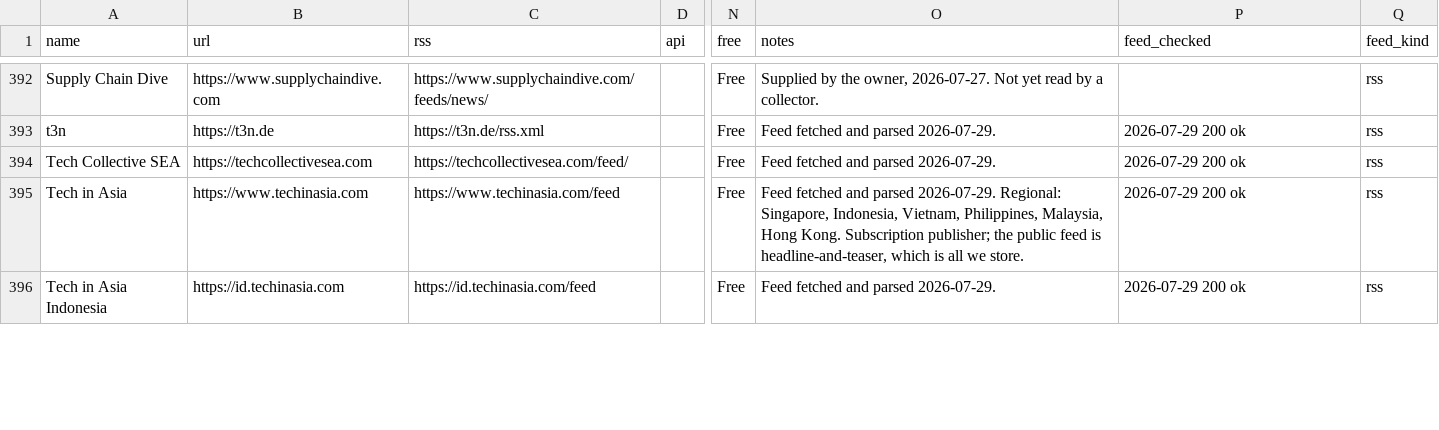
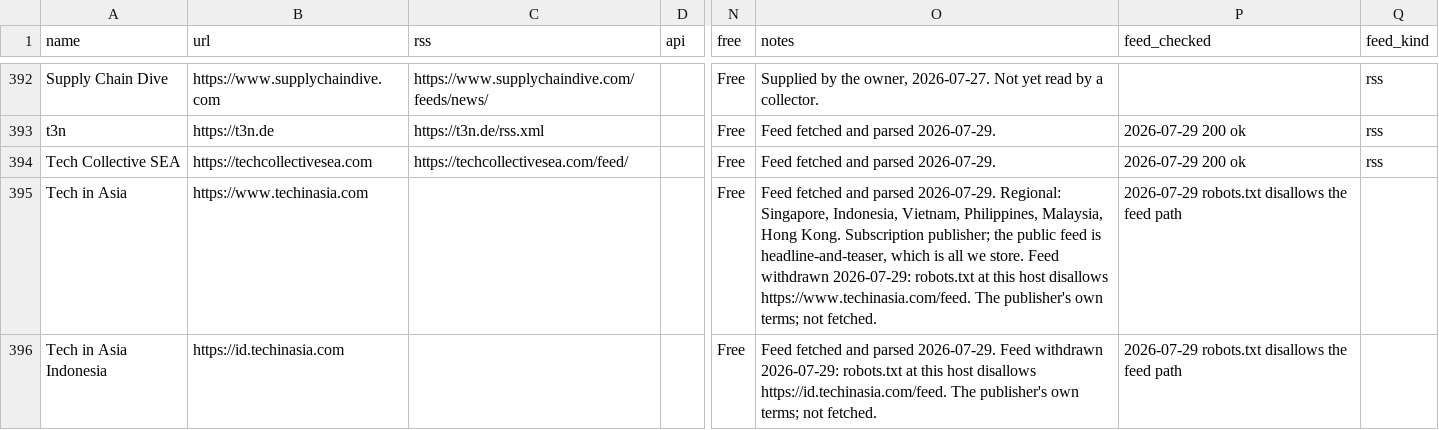
Before and after one commit to dk-forge/talent-intelligence-tracker, a CSV file: data/sources_catalogue.csv, drawn as a sheet; only a part is shown, gaps mark what is left out; the diff covers the shown part only; the diff names each change by its address in the sheet, - before the commit and + after, or states it on an @@ line.

```diff
--- a/data/sources_catalogue.csv
+++ b/data/sources_catalogue.csv
-C395 (rss): https://www.techinasia.com/feed
+C395 (rss): (empty)
-O395 (notes): …we store.
+O395 (notes): …we store. Feed withdrawn 2026-07-29: robots.txt at this host disallows https://www.techinasia.com/feed. The publisher's own terms; not fetched.
-P395:P396 (feed_checked): 2026-07-29 200 ok
+P395:P396 (feed_checked): 2026-07-29 robots.txt disallows the feed path
-Q395:Q396 (feed_kind): rss
+Q395:Q396 (feed_kind): (empty)
-C396 (rss): https://id.techinasia.com/feed
+C396 (rss): (empty)
-O396 (notes): …parsed 2026-07-29.
+O396 (notes): …parsed 2026-07-29. Feed withdrawn 2026-07-29: robots.txt at this host disallows https://id.techinasia.com/feed. The publisher's own terms; not fetched.
```
Also changed, not shown: 24 edited cells elsewhere in this file, data/feeds.csv, 3 other files.
